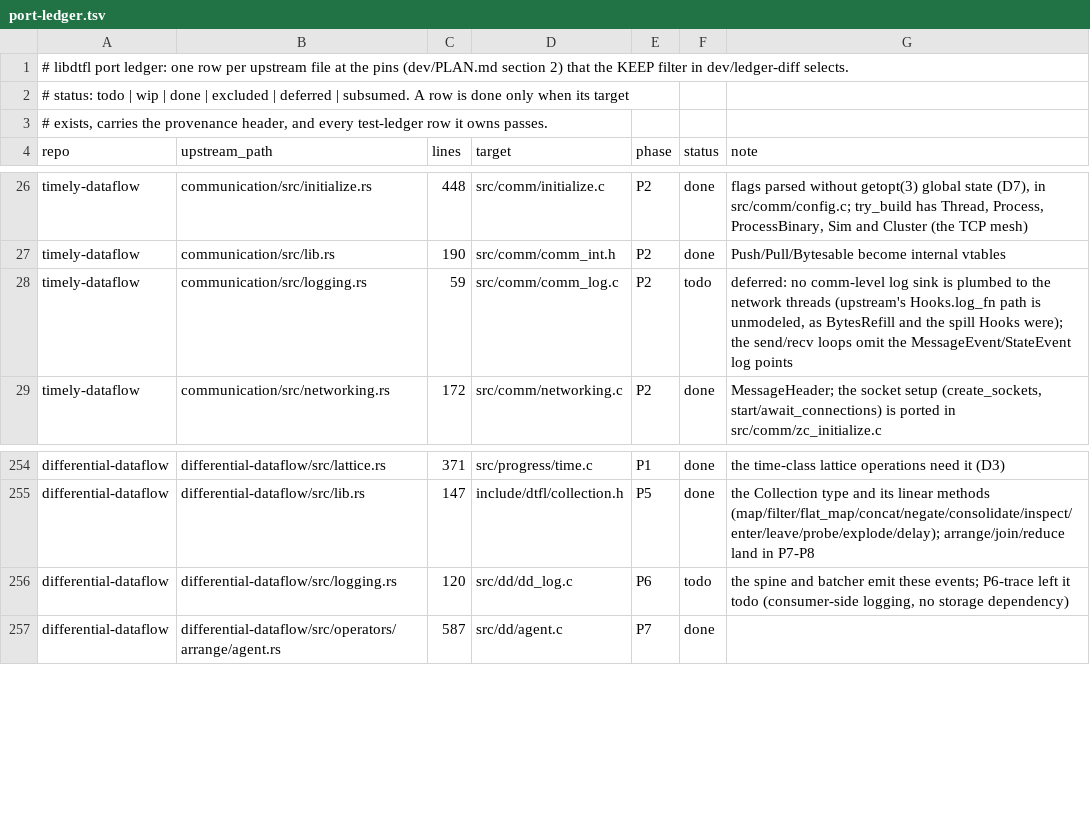
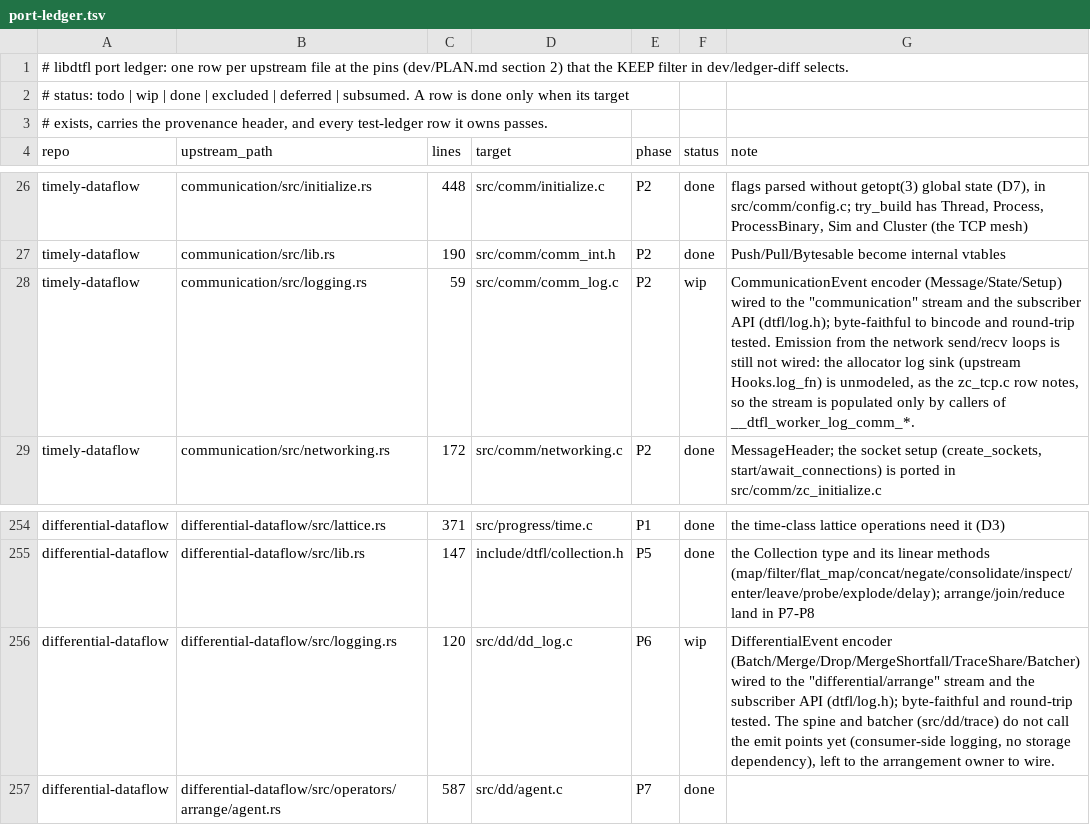
Before and after one commit to gburd/libdtfl, a TSV file: dev/port-ledger.tsv, drawn as a sheet; only a part is shown, gaps mark what is left out.

Commit message:
Port the communication and differential event encoders
Add the CommunicationEvent and DifferentialEvent encoders behind the
subscriber API's "communication" and "differential/arrange" streams.

src/comm/comm_log.c encodes CommunicationEvent (Message, State, Setup)
as bincode-1 fixint little-endian, matching the pinned Rust types; a
MessageEvent carries the networking MessageHeader whose six usize
fields serialize as six u64 (the serde form inside the log record,
distinct from the big-endian 48-byte on-the-wire framing the data plane
uses).  src/dd/dd_log.c encodes DifferentialEvent (Batch, Merge, Drop,
MergeShortfall, TraceShare, Batcher) in that variant order, with isize
deltas as i64 and the Merge complete as an Option<usize>.

Both route through the worker's registry (the same path the timely
logger uses), so a subscriber receives them decoded.  Emission from the
data plane is not wired: the comm send/recv loops need the allocator
log sink (upstream Hooks.log_fn), which is unmodeled (the zc_tcp.c row
records the same gap), and the differential spine and batcher
(src/dd/trace, owned elsewhere) do not call the emit points yet
(consumer-side logging, no storage dependency).  So each stream exists,
is byte-faithful and decodes round-trip, and is populated by callers of
__dtfl_worker_log_comm_* / __dtfl_worker_log_dd_*; the automatic
per-event points land with the log sink and the arrangement wiring.

Ports communication/src/logging.rs and
differential-dataflow/src/logging.rs; flips both rows to wip with the
emission state recorded.

```diff
--- a/dev/port-ledger.tsv
+++ b/dev/port-ledger.tsv
@@ -27,3 +27,3 @@ timely-dataflow	communication/src/initialize.rs	448	src/comm/initialize.c	P2	don
 timely-dataflow	communication/src/lib.rs	190	src/comm/comm_int.h	P2	done	Push/Pull/Bytesable become internal vtables
-timely-dataflow	communication/src/logging.rs	59	src/comm/comm_log.c	P2	todo	deferred: no comm-level log sink is plumbed to the network threads (upstream's Hooks.log_fn path is unmodeled, as BytesRefill and the spill Hooks were); the send/recv loops omit the MessageEvent/StateEvent log points
+timely-dataflow	communication/src/logging.rs	59	src/comm/comm_log.c	P2	wip	CommunicationEvent encoder (Message/State/Setup) wired to the "communication" stream and the subscriber API (dtfl/log.h); byte-faithful to bincode and round-trip tested.  Emission from the network send/recv loops is still not wired: the allocator log sink (upstream Hooks.log_fn) is unmodeled, as the zc_tcp.c row notes, so the stream is populated only by callers of __dtfl_worker_log_comm_*.
 timely-dataflow	communication/src/networking.rs	172	src/comm/networking.c	P2	done	MessageHeader; the socket setup (create_sockets, start/await_connections) is ported in src/comm/zc_initialize.c
@@ -255,3 +255,3 @@ differential-dataflow	differential-dataflow/src/lattice.rs	371	src/progress/time
 differential-dataflow	differential-dataflow/src/lib.rs	147	include/dtfl/collection.h	P5	done	the Collection type and its linear methods (map/filter/flat_map/concat/negate/consolidate/inspect/enter/leave/probe/explode/delay); arrange/join/reduce land in P7-P8
-differential-dataflow	differential-dataflow/src/logging.rs	120	src/dd/dd_log.c	P6	todo	the spine and batcher emit these events; P6-trace left it todo (consumer-side logging, no storage dependency)
+differential-dataflow	differential-dataflow/src/logging.rs	120	src/dd/dd_log.c	P6	wip	DifferentialEvent encoder (Batch/Merge/Drop/MergeShortfall/TraceShare/Batcher) wired to the "differential/arrange" stream and the subscriber API (dtfl/log.h); byte-faithful and round-trip tested.  The spine and batcher (src/dd/trace) do not call the emit points yet (consumer-side logging, no storage dependency), left to the arrangement owner to wire.
 differential-dataflow	differential-dataflow/src/operators/arrange/agent.rs	587	src/dd/agent.c	P7	done	
```
Also changed, not shown: 5 other files.
